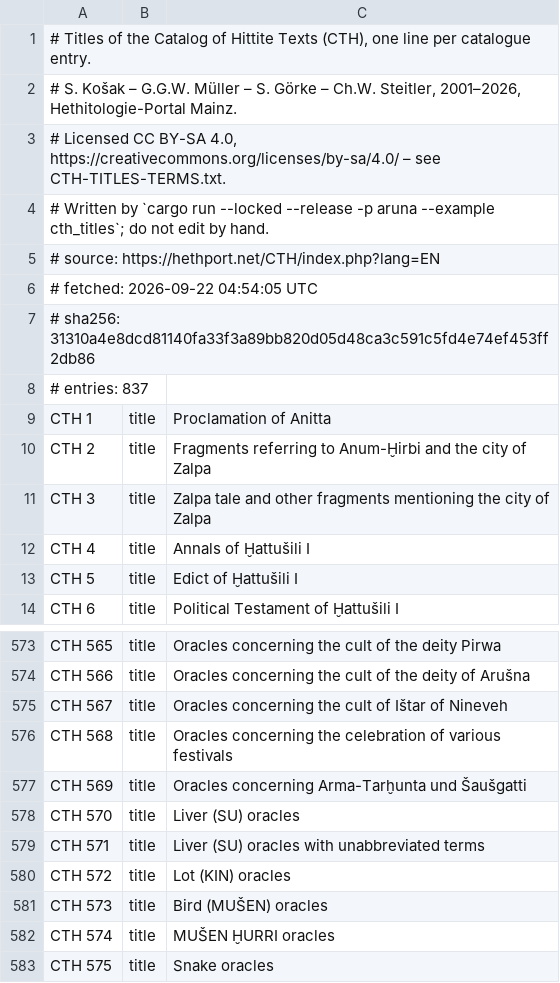
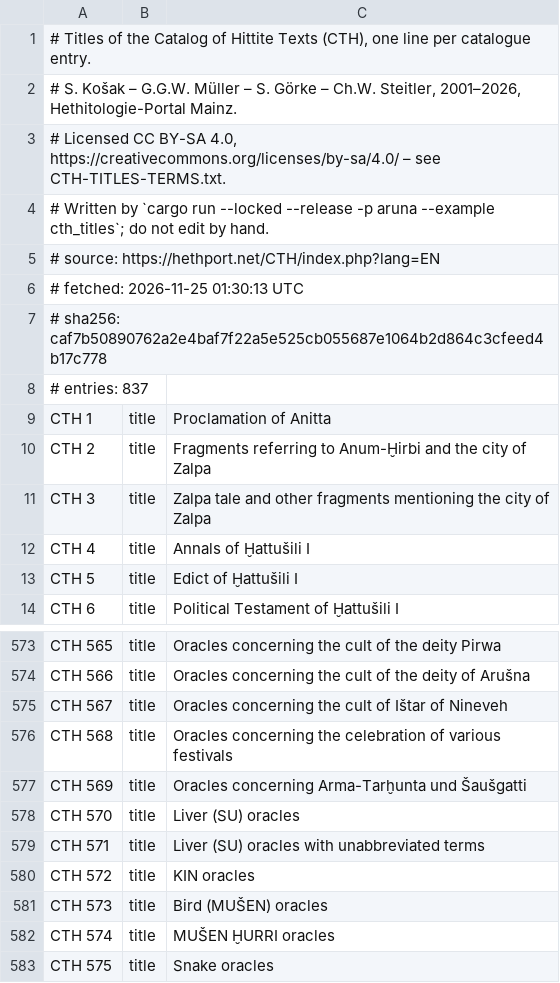
Before and after one commit to sergeyssimonov-max/Aruna, a TSV file: cli/resources/cth/cth-titles.tsv, drawn as a sheet; only a part is shown, gaps mark what is left out.

Commit message:
core: refresh the English CTH title snapshot

```diff
--- a/cli/resources/cth/cth-titles.tsv
+++ b/cli/resources/cth/cth-titles.tsv
@@ -5,4 +5,4 @@
 # source: https://hethport.net/CTH/index.php?lang=EN
-# fetched: 2026-09-22 04:54:05 UTC
-# sha256: 31310a4e8dcd81140fa33f3a89bb820d05d48ca3c591c5fd4e74ef453ff2db86
+# fetched: 2026-11-25 01:30:13 UTC
+# sha256: caf7b50890762a2e4baf7f22a5e525cb055687e1064b2d864c3cfeed4b17c778
 # entries: 837
@@ -579,3 +579,3 @@ CTH 570	title	Liver (SU) oracles
 CTH 571	title	Liver (SU) oracles with unabbreviated terms
-CTH 572	title	Lot (KIN) oracles
+CTH 572	title	KIN oracles
 CTH 573	title	Bird (MUŠEN) oracles
```
